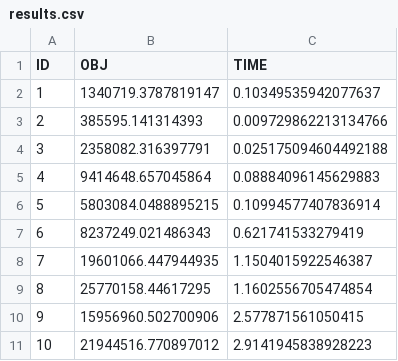
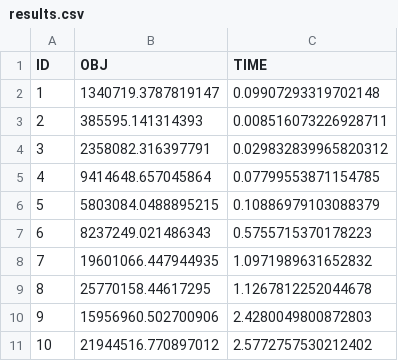
Before and after one commit to andrea-alari/FOR_BigProject, a CSV file: results.csv, drawn as a sheet.

```diff
--- a/results.csv
+++ b/results.csv
@@ -1,11 +1,11 @@
 ID, OBJ, TIME
-1,1340719.3787819147,0.10349535942077637
-2,385595.141314393,0.009729862213134766
-3,2358082.316397791,0.025175094604492188
-4,9414648.657045864,0.08884096145629883
-5,5803084.0488895215,0.10994577407836914
-6,8237249.021486343,0.621741533279419
-7,19601066.447944935,1.1504015922546387
-8,25770158.44617295,1.1602556705474854
-9,15956960.502700906,2.577871561050415
-10,21944516.770897012,2.9141945838928223
+1,1340719.3787819147,0.09907293319702148
+2,385595.141314393,0.008516073226928711
+3,2358082.316397791,0.029832839965820312
+4,9414648.657045864,0.07799553871154785
+5,5803084.0488895215,0.10886979103088379
+6,8237249.021486343,0.5755715370178223
+7,19601066.447944935,1.0971989631652832
+8,25770158.44617295,1.1267812252044678
+9,15956960.502700906,2.4280049800872803
+10,21944516.770897012,2.5772757530212402
```
Also changed, not shown: 5 other files.
